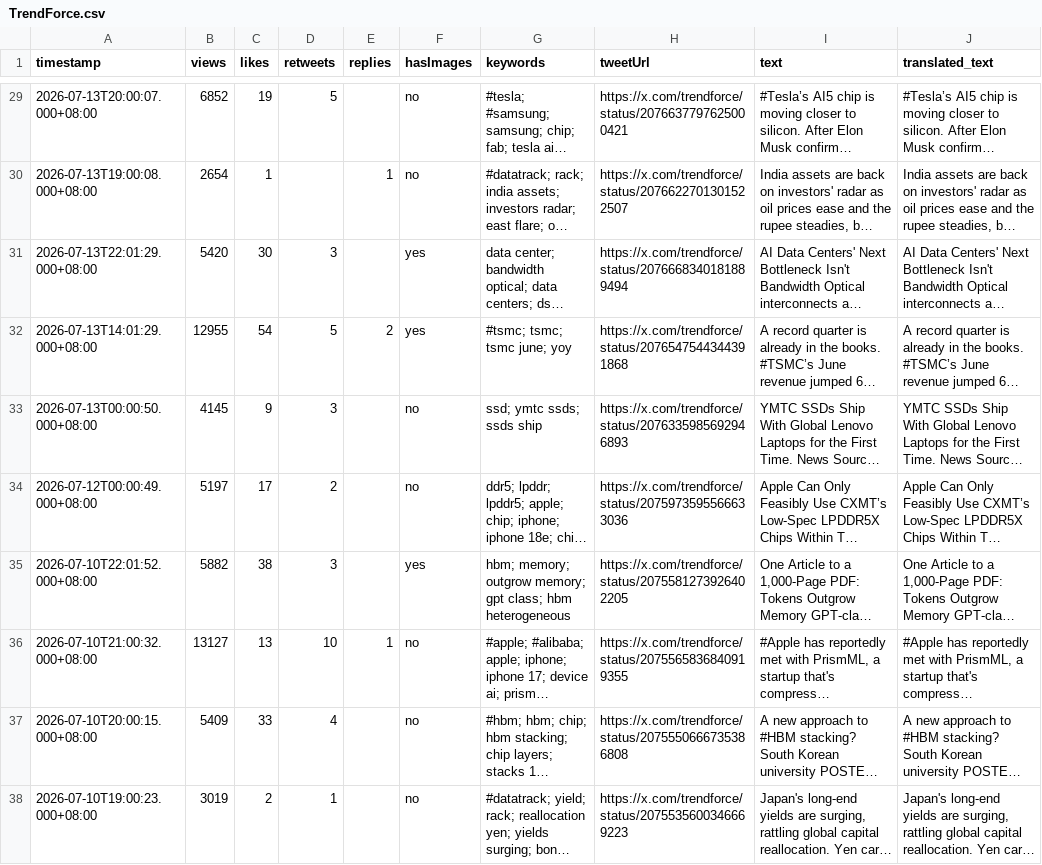
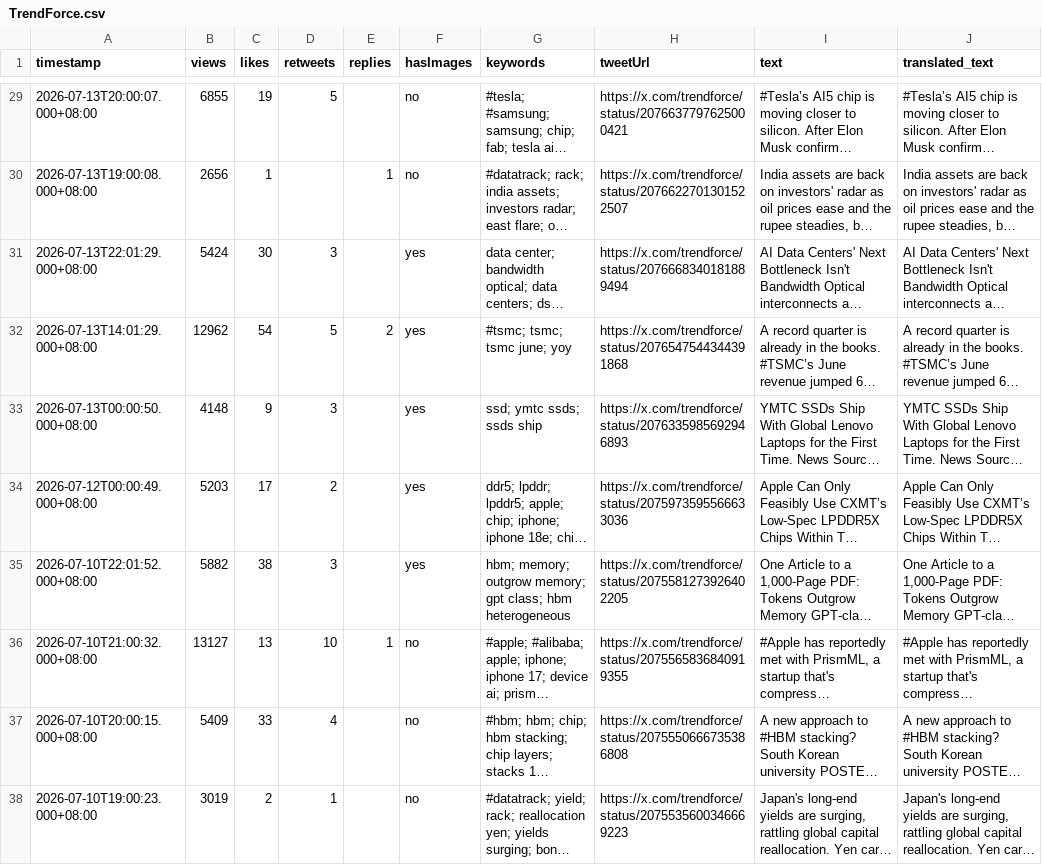
Before and after one commit to elainekaotf/TrendForceDashboard, a CSV file: csv/TrendForce.csv, drawn as a sheet; only a part is shown, gaps mark what is left out; long unchanged cells end in …; the diff covers the shown part only; the diff names each change by its address in the sheet, - before the commit and + after, or states it on an @@ line.

```diff
--- a/csv/TrendForce.csv
+++ b/csv/TrendForce.csv
-B29 (views): 6852
+B29 (views): 6855
-B30 (views): 2654
+B30 (views): 2656
-B31 (views): 5420
+B31 (views): 5424
-B32 (views): 12955
+B32 (views): 12962
-B33 (views): 4145
+B33 (views): 4148
-F33:F34 (hasImages): no
+F33:F34 (hasImages): yes
-B34 (views): 5197
+B34 (views): 5203
```
Also changed, not shown: 31 edited cells elsewhere in this file, csv/dylan522p.csv, csv/jukan05.csv, 17 other files.
